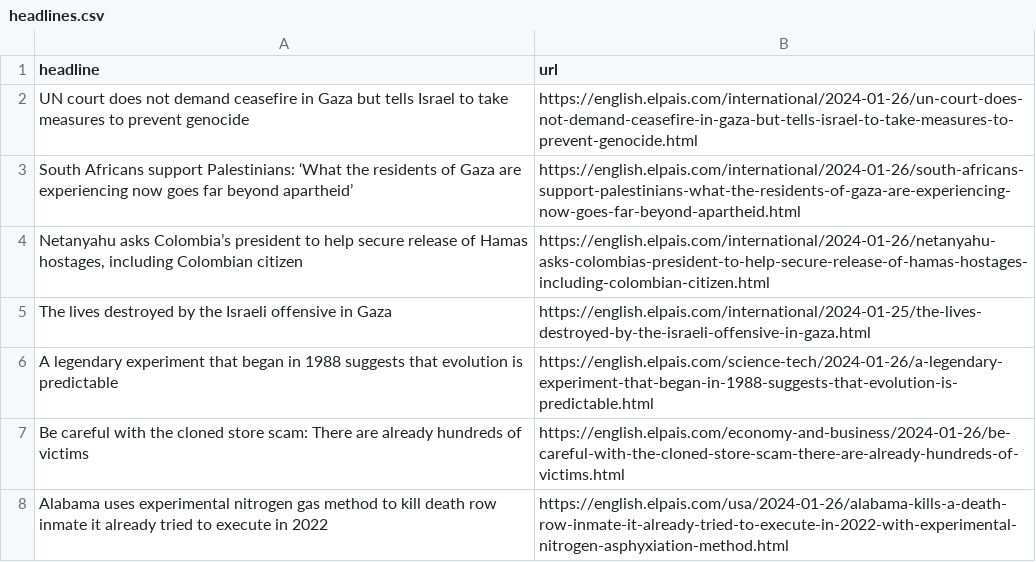
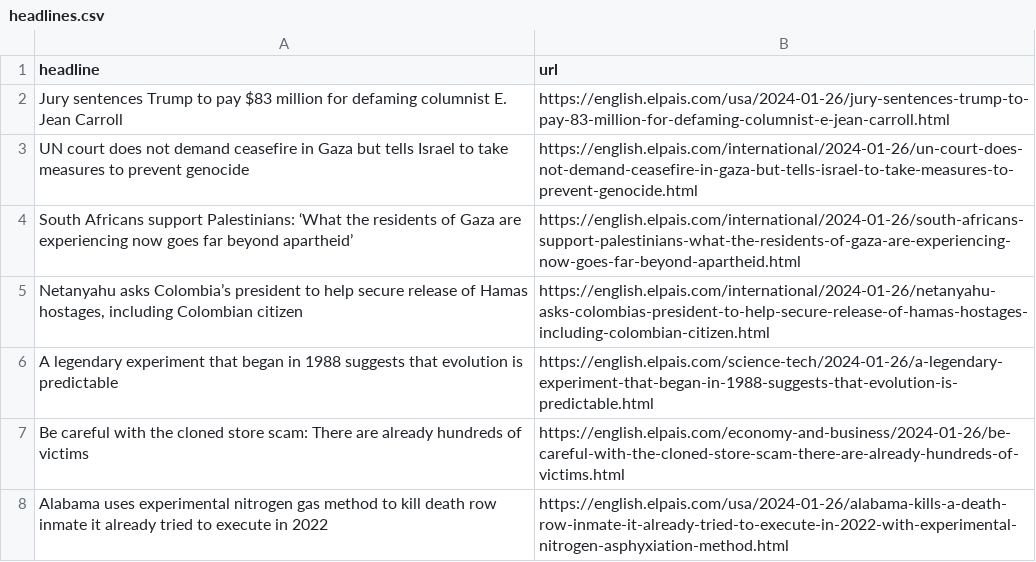
Before and after one commit to dlaiu/headlines-scraper, a CSV file: headlines.csv, drawn as a sheet; only a part is shown.

```diff
--- a/headlines.csv
+++ b/headlines.csv
@@ -1,2 +1,3 @@
 headline,url
+Jury sentences Trump to pay $83 million for defaming columnist E. Jean Carroll,https://english.elpais.com/usa/2024-01-26/jury-sentences-trump-to-pay-83-million-for-defaming-columnist-e-jean-carroll.html
 UN court does not demand ceasefire in Gaza but tells Israel to take measures to prevent genocide,https://english.elpais.com/international/2024-01-26/un-court-does-not-demand-ceasefire-in-gaza-but-tells-israel-to-take-measures-to-prevent-genocide.html
@@ -4,3 +5,2 @@ South Africans support Palestinians: ‘What the residents of Gaza are experienc
 "Netanyahu asks Colombia’s president to help secure release of Hamas hostages, including Colombian citizen",https://english.elpais.com/international/2024-01-26/netanyahu-asks-colombias-president-to-help-secure-release-of-hamas-hostages-including-colombian-citizen.html
-The lives destroyed by the Israeli offensive in Gaza,https://english.elpais.com/international/2024-01-25/the-lives-destroyed-by-the-israeli-offensive-in-gaza.html
 A legendary experiment that began in 1988 suggests that evolution is predictable,https://english.elpais.com/science-tech/2024-01-26/a-legendary-experiment-that-began-in-1988-suggests-that-evolution-is-predictable.html
```
